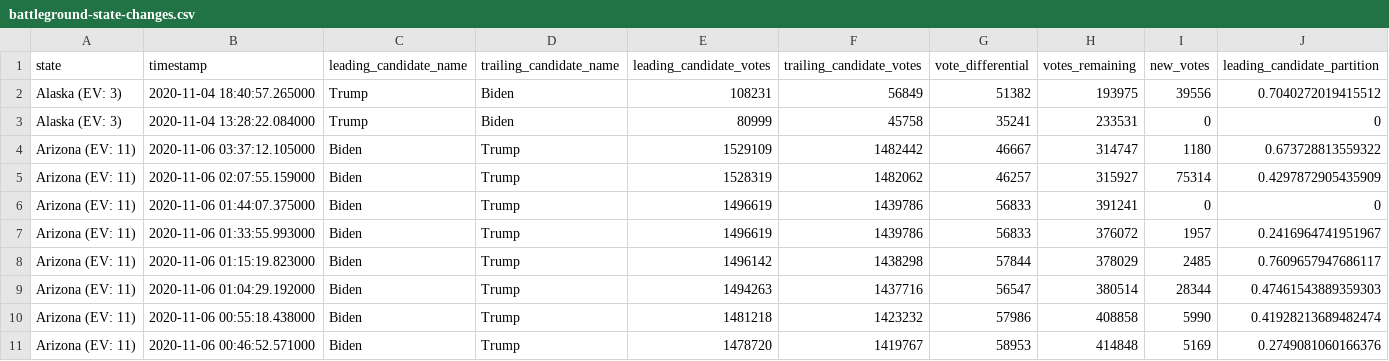
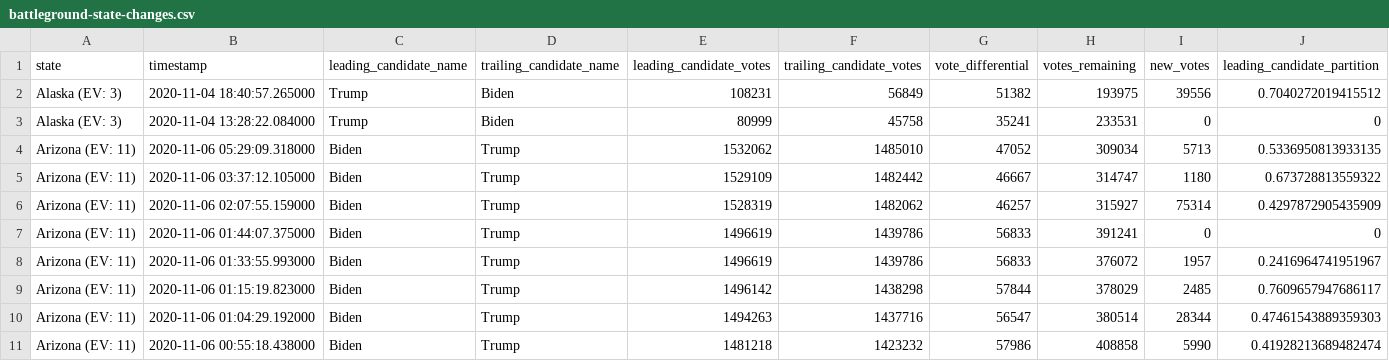
Before and after one commit to WarrenBuffering/nyt-2020-election-scraper, a CSV file: battleground-state-changes.csv, drawn as a sheet; only a part is shown; the shorter side is filled out with more unchanged rows; rows hold the shown columns only; the diff names each change by its address in the sheet, - before the commit and + after, or states it on an @@ line.

```diff
--- a/battleground-state-changes.csv
+++ b/battleground-state-changes.csv
+row 4: Arizona (EV: 11) | 2020-11-06 05:29:09.318000 | Biden | Trump | 1532062 | 1485010 | 47052 | 309034 | 5713 | 0.5336950813933135
```
Also changed, not shown: 2 other files.
